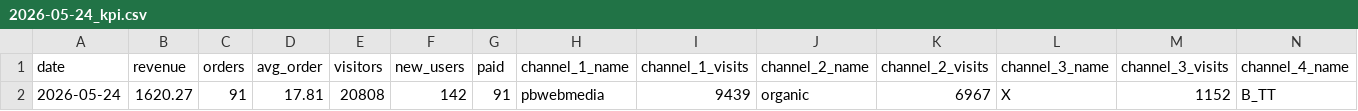
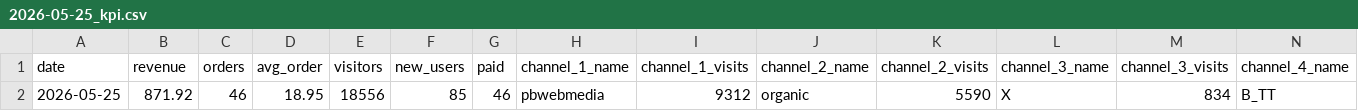
Before and after one commit to vitobbbot/gdr-dashboard, a CSV file: data/2026-05-25_kpi.csv (was data/2026-05-24_kpi.csv), drawn as a sheet; only a part is shown; removed rows and columns are numbered as before the commit, all else as after; rows hold the shown columns only; the diff names each change by its address in the sheet, - before the commit and + after, or states it on an @@ line.

Commit message:
data: update KPI 2026-05-25

```diff
--- a/data/2026-05-24_kpi.csv
+++ b/data/2026-05-25_kpi.csv
-row 2: 2026-05-24 | 1620.27 | 91 | 17.81 | 20808 | 142 | 91 | pbwebmedia | 9439 | organic | 6967 | X | 1152 | B_TT
+row 2: 2026-05-25 | 871.92 | 46 | 18.95 | 18556 | 85 | 46 | pbwebmedia | 9312 | organic | 5590 | X | 834 | B_TT
```
Also changed, not shown: 1 other file.
